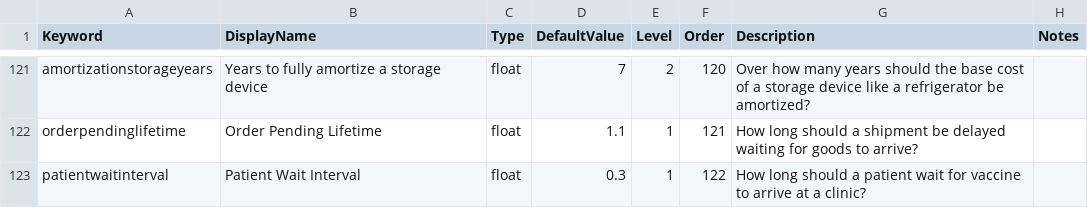
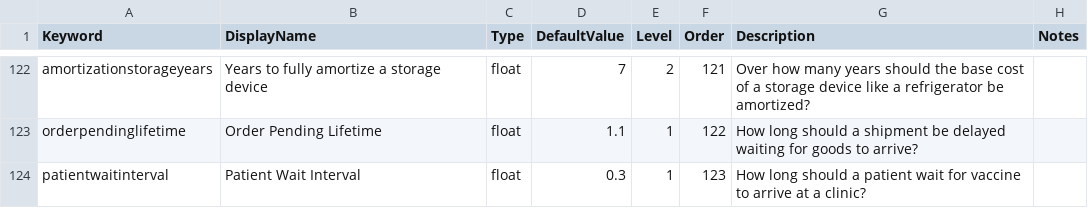
Before and after one commit to PSC-PublicHealth/HERMES, a CSV file: HERMES2/src/sim/input_default.csv, drawn as a sheet; only a part is shown, gaps mark what is left out; addresses are those after the commit; the diff covers the shown part only; the diff names each change by its address in the sheet, - before the commit and + after, or states it on an @@ line.

```diff
--- a/HERMES2/src/sim/input_default.csv
+++ b/HERMES2/src/sim/input_default.csv
-F122 (Order): 120
+F122 (Order): 121
-F123 (Order): 121
+F123 (Order): 122
-F124 (Order): 122
+F124 (Order): 123
```
Also changed, not shown: 1 added row and 53 edited cells elsewhere in this file, 25 other files.
